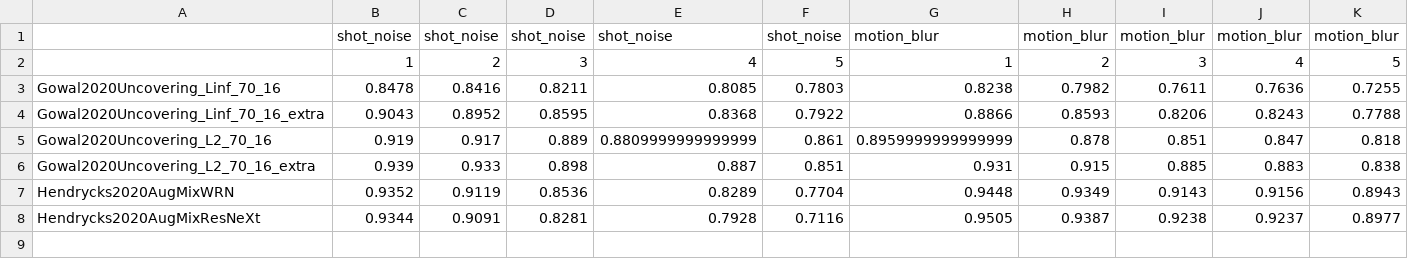
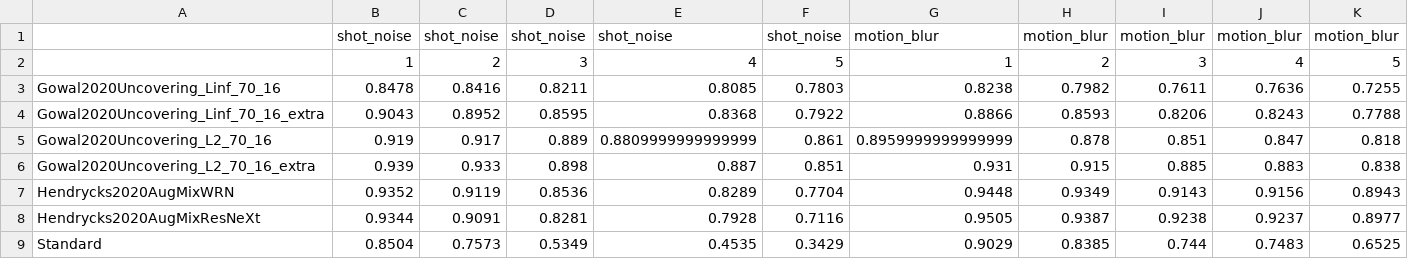
Before and after one commit to RobustBench/robustbench, a CSV file: model_info/cifar10/corruptions/unagg_results.csv, drawn as a sheet; only a part is shown; rows hold the shown columns only; the diff names each change by its address in the sheet, - before the commit and + after, or states it on an @@ line.

Commit message:
Add Standard model results on CIFAR-10-C

```diff
--- a/model_info/cifar10/corruptions/unagg_results.csv
+++ b/model_info/cifar10/corruptions/unagg_results.csv
+row 9: Standard | 0.8504 | 0.7573 | 0.5349 | 0.4535 | 0.3429 | 0.9029 | 0.8385 | 0.744 | 0.7483 | 0.6525
```
Also changed, not shown: 4 other files.
